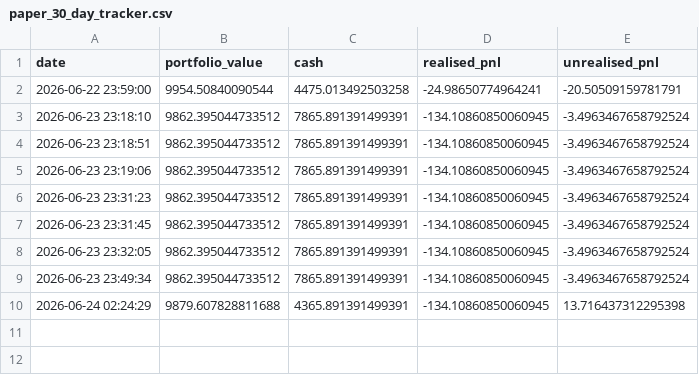
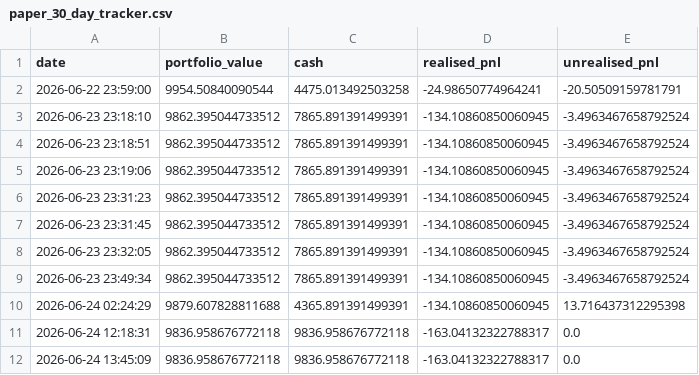
Before and after one commit to garnerquant/garner-quant, a CSV file: paper_30_day_tracker.csv, drawn as a sheet.

```diff
--- a/paper_30_day_tracker.csv
+++ b/paper_30_day_tracker.csv
@@ -10 +10,3 @@ date,portfolio_value,cash,realised_pnl,unrealised_pnl
 2026-06-24 02:24:29,9879.607828811688,4365.891391499391,-134.10860850060945,13.716437312295398
+2026-06-24 12:18:31,9836.958676772118,9836.958676772118,-163.04132322788317,0.0
+2026-06-24 13:45:09,9836.958676772118,9836.958676772118,-163.04132322788317,0.0
```
Also changed, not shown: portfolio_v2.csv, signal_report_v2.csv, 5 other files.
